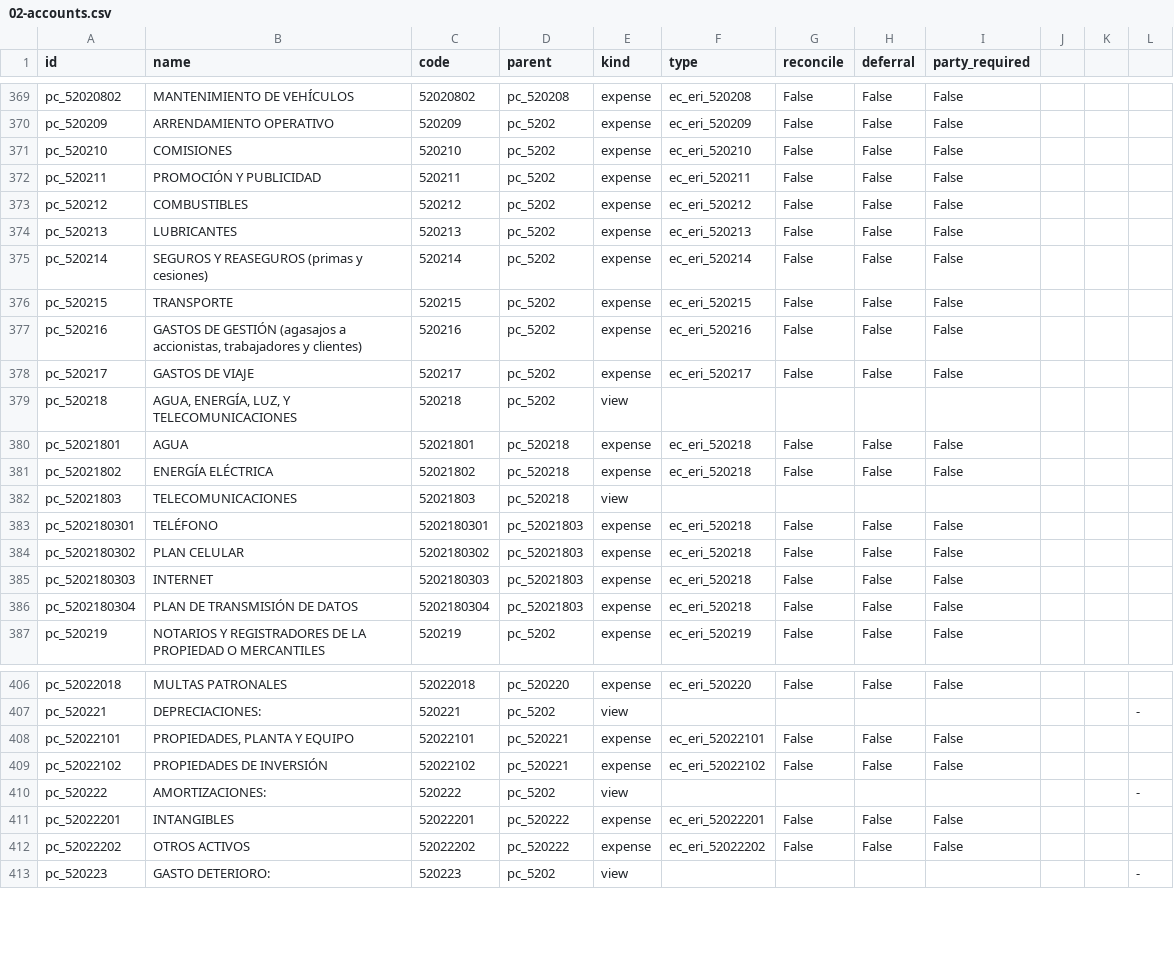
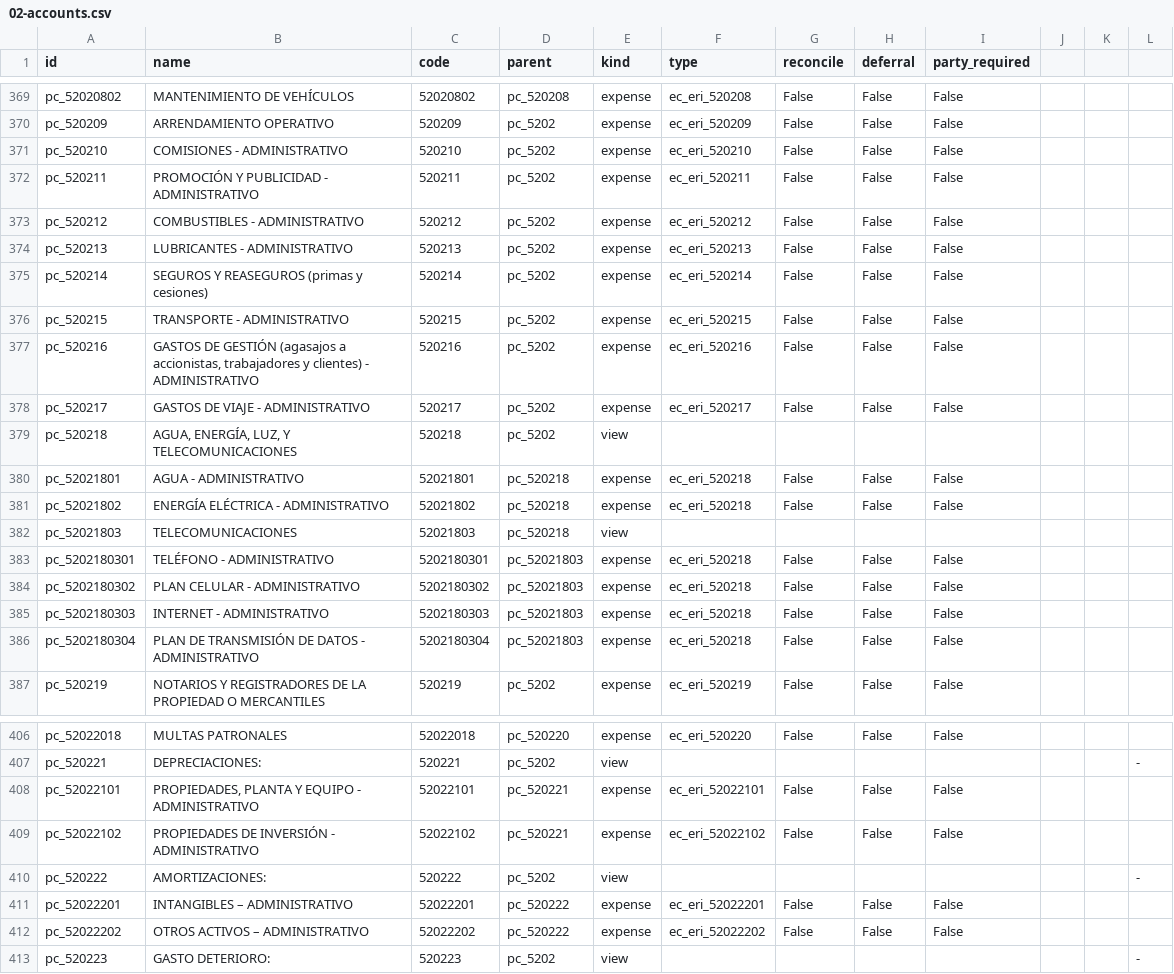
Before and after one commit to fabyc/nodux_account_niif_ec_csv2xml, a CSV file: 02-accounts.csv, drawn as a sheet; only a part is shown, gaps mark what is left out; the diff covers the shown part only.

```diff
--- a/02-accounts.csv
+++ b/02-accounts.csv
@@ -370,18 +370,18 @@ pc_52020802,MANTENIMIENTO DE VEHÍCULOS,52020802,pc_520208,expense,ec_eri_520208
 pc_520209,ARRENDAMIENTO OPERATIVO,520209,pc_5202,expense,ec_eri_520209,False,False,False,,,
-pc_520210,COMISIONES,520210,pc_5202,expense,ec_eri_520210,False,False,False,,,
-pc_520211,PROMOCIÓN Y PUBLICIDAD,520211,pc_5202,expense,ec_eri_520211,False,False,False,,,
-pc_520212,COMBUSTIBLES,520212,pc_5202,expense,ec_eri_520212,False,False,False,,,
-pc_520213,LUBRICANTES,520213,pc_5202,expense,ec_eri_520213,False,False,False,,,
+pc_520210,COMISIONES - ADMINISTRATIVO,520210,pc_5202,expense,ec_eri_520210,False,False,False,,,
+pc_520211,PROMOCIÓN Y PUBLICIDAD - ADMINISTRATIVO,520211,pc_5202,expense,ec_eri_520211,False,False,False,,,
+pc_520212,COMBUSTIBLES - ADMINISTRATIVO,520212,pc_5202,expense,ec_eri_520212,False,False,False,,,
+pc_520213,LUBRICANTES - ADMINISTRATIVO,520213,pc_5202,expense,ec_eri_520213,False,False,False,,,
 pc_520214,SEGUROS Y REASEGUROS (primas y cesiones),520214,pc_5202,expense,ec_eri_520214,False,False,False,,,
-pc_520215,TRANSPORTE,520215,pc_5202,expense,ec_eri_520215,False,False,False,,,
-pc_520216,"GASTOS DE GESTIÓN (agasajos a accionistas, trabajadores y clientes)",520216,pc_5202,expense,ec_eri_520216,False,False,False,,,
-pc_520217,GASTOS DE VIAJE,520217,pc_5202,expense,ec_eri_520217,False,False,False,,,
+pc_520215,TRANSPORTE - ADMINISTRATIVO,520215,pc_5202,expense,ec_eri_520215,False,False,False,,,
+pc_520216,"GASTOS DE GESTIÓN (agasajos a accionistas, trabajadores y clientes) - ADMINISTRATIVO",520216,pc_5202,expense,ec_eri_520216,False,False,False,,,
+pc_520217,GASTOS DE VIAJE - ADMINISTRATIVO,520217,pc_5202,expense,ec_eri_520217,False,False,False,,,
 pc_520218,"AGUA, ENERGÍA, LUZ, Y TELECOMUNICACIONES",520218,pc_5202,view,,,,,,,
-pc_52021801,AGUA,52021801,pc_520218,expense,ec_eri_520218,False,False,False,,,
-pc_52021802,ENERGÍA ELÉCTRICA,52021802,pc_520218,expense,ec_eri_520218,False,False,False,,,
+pc_52021801,AGUA - ADMINISTRATIVO,52021801,pc_520218,expense,ec_eri_520218,False,False,False,,,
+pc_52021802,ENERGÍA ELÉCTRICA - ADMINISTRATIVO,52021802,pc_520218,expense,ec_eri_520218,False,False,False,,,
 pc_52021803,TELECOMUNICACIONES,52021803,pc_520218,view,,,,,,,
-pc_5202180301,TELÉFONO,5202180301,pc_52021803,expense,ec_eri_520218,False,False,False,,,
-pc_5202180302,PLAN CELULAR,5202180302,pc_52021803,expense,ec_eri_520218,False,False,False,,,
-pc_5202180303,INTERNET,5202180303,pc_52021803,expense,ec_eri_520218,False,False,False,,,
-pc_5202180304,PLAN DE TRANSMISIÓN DE DATOS,5202180304,pc_52021803,expense,ec_eri_520218,False,False,False,,,
+pc_5202180301,TELÉFONO - ADMINISTRATIVO,5202180301,pc_52021803,expense,ec_eri_520218,False,False,False,,,
+pc_5202180302,PLAN CELULAR - ADMINISTRATIVO,5202180302,pc_52021803,expense,ec_eri_520218,False,False,False,,,
+pc_5202180303,INTERNET - ADMINISTRATIVO,5202180303,pc_52021803,expense,ec_eri_520218,False,False,False,,,
+pc_5202180304,PLAN DE TRANSMISIÓN DE DATOS - ADMINISTRATIVO,5202180304,pc_52021803,expense,ec_eri_520218,False,False,False,,,
 pc_520219,NOTARIOS Y REGISTRADORES DE LA PROPIEDAD O MERCANTILES,520219,pc_5202,expense,ec_eri_520219,False,False,False,,,
@@ -407,7 +407,7 @@ pc_52022018,MULTAS PATRONALES,52022018,pc_520220,expense,ec_eri_520220,False,Fal
 pc_520221,DEPRECIACIONES:,520221,pc_5202,view,,,,,,,-
-pc_52022101,"PROPIEDADES, PLANTA Y EQUIPO",52022101,pc_520221,expense,ec_eri_52022101,False,False,False,,,
-pc_52022102,PROPIEDADES DE INVERSIÓN,52022102,pc_520221,expense,ec_eri_52022102,False,False,False,,,
+pc_52022101,"PROPIEDADES, PLANTA Y EQUIPO - ADMINISTRATIVO",52022101,pc_520221,expense,ec_eri_52022101,False,False,False,,,
+pc_52022102,PROPIEDADES DE INVERSIÓN - ADMINISTRATIVO,52022102,pc_520221,expense,ec_eri_52022102,False,False,False,,,
 pc_520222,AMORTIZACIONES:,520222,pc_5202,view,,,,,,,-
-pc_52022201,INTANGIBLES,52022201,pc_520222,expense,ec_eri_52022201,False,False,False,,,
-pc_52022202,OTROS ACTIVOS,52022202,pc_520222,expense,ec_eri_52022202,False,False,False,,,
+pc_52022201,INTANGIBLES – ADMINISTRATIVO,52022201,pc_520222,expense,ec_eri_52022201,False,False,False,,,
+pc_52022202,OTROS ACTIVOS – ADMINISTRATIVO,52022202,pc_520222,expense,ec_eri_52022202,False,False,False,,,
 pc_520223,GASTO DETERIORO:,520223,pc_5202,view,,,,,,,-
```
Also changed, not shown: 21 edited cells elsewhere in this file, 2 other files.
